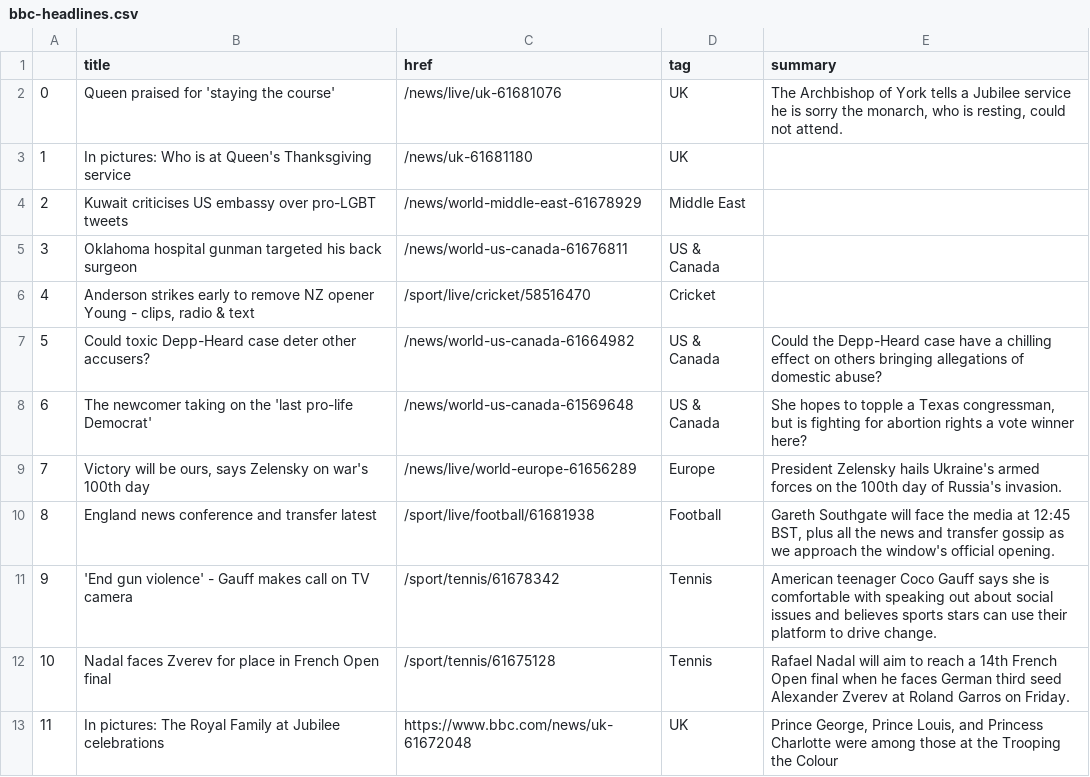
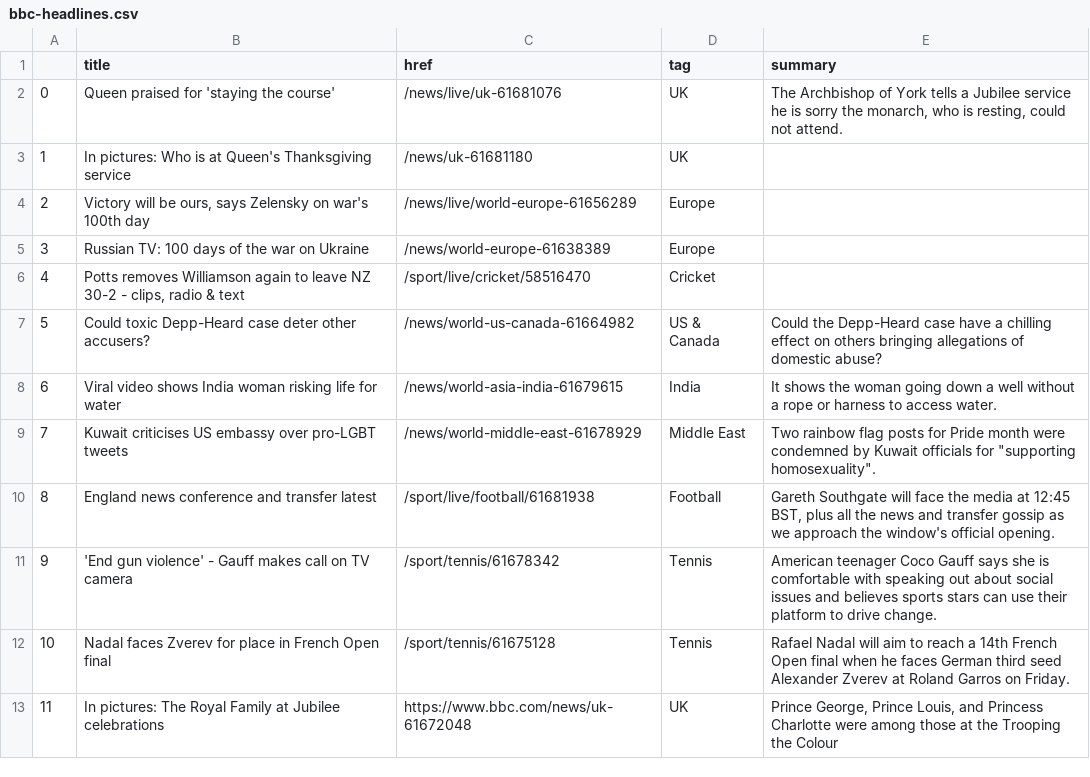
Before and after one commit to msalexford/automatic-scraper, a CSV file: bbc-headlines.csv, drawn as a sheet; only a part is shown.

```diff
--- a/bbc-headlines.csv
+++ b/bbc-headlines.csv
@@ -3,8 +3,8 @@
 1,In pictures: Who is at Queen's Thanksgiving service,/news/uk-61681180,UK,
-2,Kuwait criticises US embassy over pro-LGBT tweets,/news/world-middle-east-61678929,Middle East,
-3,Oklahoma hospital gunman targeted his back surgeon,/news/world-us-canada-61676811,US & Canada,
-4,"Anderson strikes early to remove NZ opener Young - clips, radio & text",/sport/live/cricket/58516470,Cricket,
+2,"Victory will be ours, says Zelensky on war's 100th day",/news/live/world-europe-61656289,Europe,
+3,Russian TV: 100 days of the war on Ukraine,/news/world-europe-61638389,Europe,
+4,"Potts removes Williamson again to leave NZ 30-2 - clips, radio & text",/sport/live/cricket/58516470,Cricket,
 5,Could toxic Depp-Heard case deter other accusers?,/news/world-us-canada-61664982,US & Canada,Could the Depp-Heard case have a chilling effect on others bringing allegations of domestic abuse?
-6,The newcomer taking on the 'last pro-life Democrat',/news/world-us-canada-61569648,US & Canada,"She hopes to topple a Texas congressman, but is fighting for abortion rights a vote winner here?"
-7,"Victory will be ours, says Zelensky on war's 100th day",/news/live/world-europe-61656289,Europe,President Zelensky hails Ukraine's armed forces on the 100th day of Russia's invasion.
+6,Viral video shows India woman risking life for water,/news/world-asia-india-61679615,India,It shows the woman going down a well without a rope or harness to access water.
+7,Kuwait criticises US embassy over pro-LGBT tweets,/news/world-middle-east-61678929,Middle East,"Two rainbow flag posts for Pride month were condemned by Kuwait officials for ""supporting homosexuality""."
 8,England news conference and transfer latest,/sport/live/football/61681938,Football,"Gareth Southgate will face the media at 12:45 BST, plus all the news and transfer gossip as we approach the window's official opening."
```
